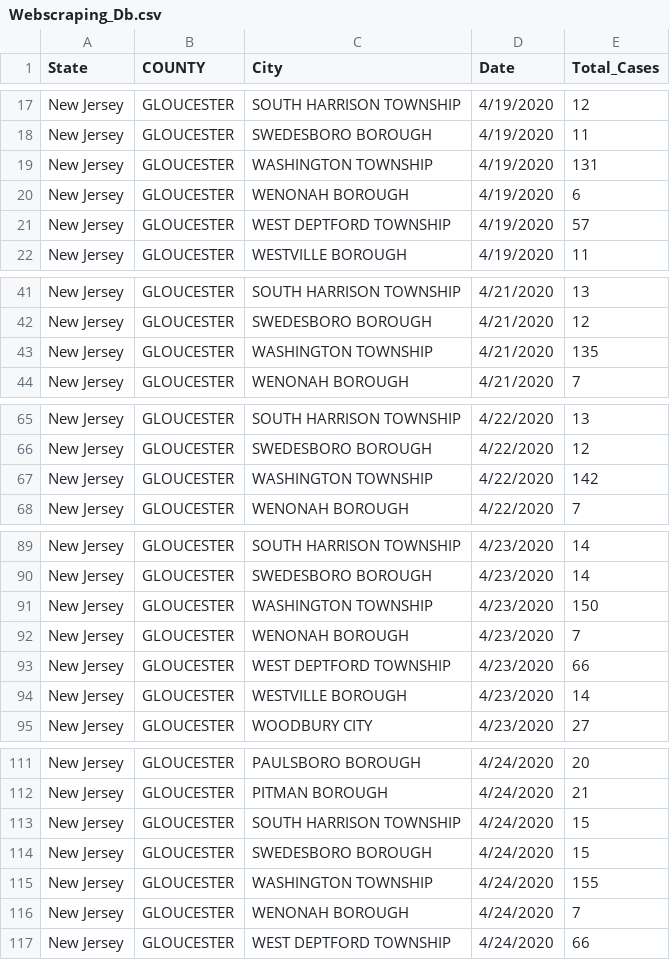
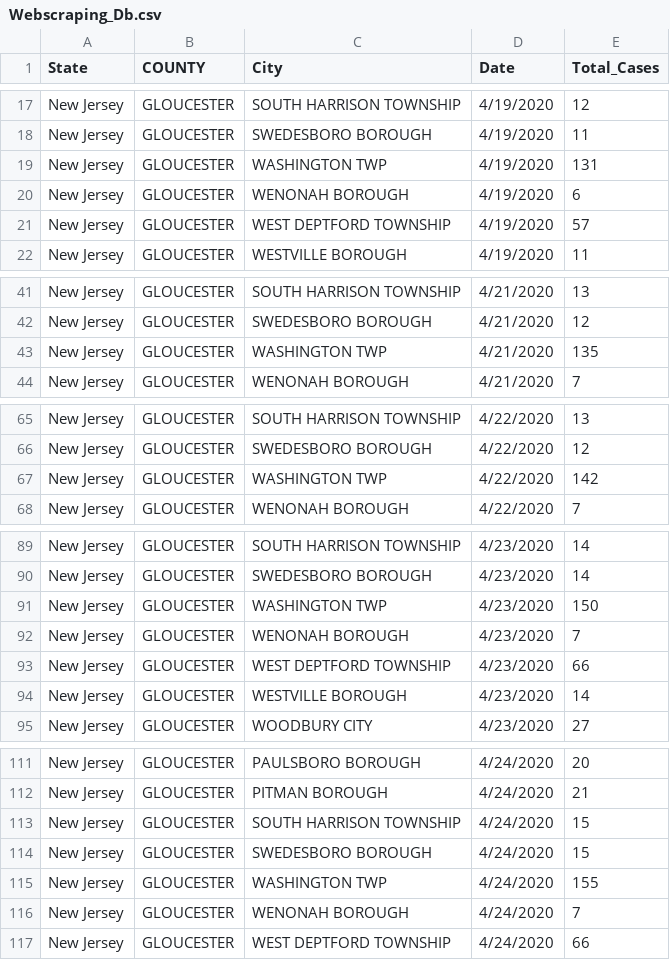
Before and after one commit to ramanarachakonda/c3c, a CSV file: Webscraping_Db.csv, drawn as a sheet; only a part is shown, gaps mark what is left out; the diff covers the shown part only.

Commit message:
fixed Washington Township to Washington twp

```diff
--- a/Webscraping_Db.csv
+++ b/Webscraping_Db.csv
@@ -18,3 +18,3 @@ New Jersey,GLOUCESTER,SOUTH HARRISON TOWNSHIP,4/19/2020,12
 New Jersey,GLOUCESTER,SWEDESBORO BOROUGH,4/19/2020,11
-New Jersey,GLOUCESTER,WASHINGTON TOWNSHIP,4/19/2020,131
+New Jersey,GLOUCESTER,WASHINGTON TWP,4/19/2020,131
 New Jersey,GLOUCESTER,WENONAH BOROUGH,4/19/2020,6
@@ -42,3 +42,3 @@ New Jersey,GLOUCESTER,SOUTH HARRISON TOWNSHIP,4/21/2020,13
 New Jersey,GLOUCESTER,SWEDESBORO BOROUGH,4/21/2020,12
-New Jersey,GLOUCESTER,WASHINGTON TOWNSHIP,4/21/2020,135
+New Jersey,GLOUCESTER,WASHINGTON TWP,4/21/2020,135
 New Jersey,GLOUCESTER,WENONAH BOROUGH,4/21/2020,7
@@ -66,3 +66,3 @@ New Jersey,GLOUCESTER,SOUTH HARRISON TOWNSHIP,4/22/2020,13
 New Jersey,GLOUCESTER,SWEDESBORO BOROUGH,4/22/2020,12
-New Jersey,GLOUCESTER,WASHINGTON TOWNSHIP,4/22/2020,142
+New Jersey,GLOUCESTER,WASHINGTON TWP,4/22/2020,142
 New Jersey,GLOUCESTER,WENONAH BOROUGH,4/22/2020,7
@@ -90,3 +90,3 @@ New Jersey,GLOUCESTER,SOUTH HARRISON TOWNSHIP,4/23/2020,14
 New Jersey,GLOUCESTER,SWEDESBORO BOROUGH,4/23/2020,14
-New Jersey,GLOUCESTER,WASHINGTON TOWNSHIP,4/23/2020,150
+New Jersey,GLOUCESTER,WASHINGTON TWP,4/23/2020,150
 New Jersey,GLOUCESTER,WENONAH BOROUGH,4/23/2020,7
@@ -114,3 +114,3 @@ New Jersey,GLOUCESTER,SOUTH HARRISON TOWNSHIP,4/24/2020,15
 New Jersey,GLOUCESTER,SWEDESBORO BOROUGH,4/24/2020,15
-New Jersey,GLOUCESTER,WASHINGTON TOWNSHIP,4/24/2020,155
+New Jersey,GLOUCESTER,WASHINGTON TWP,4/24/2020,155
 New Jersey,GLOUCESTER,WENONAH BOROUGH,4/24/2020,7
```
Also changed, not shown: 86 edited cells elsewhere in this file.
